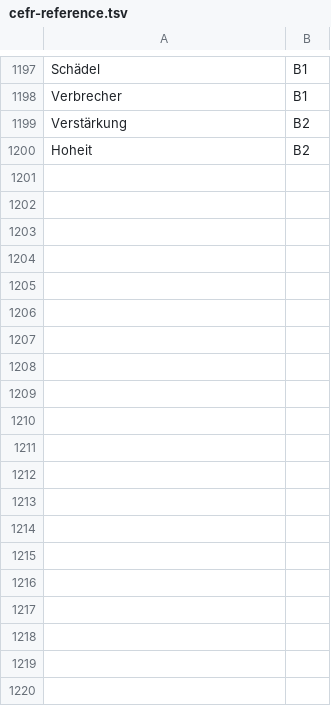
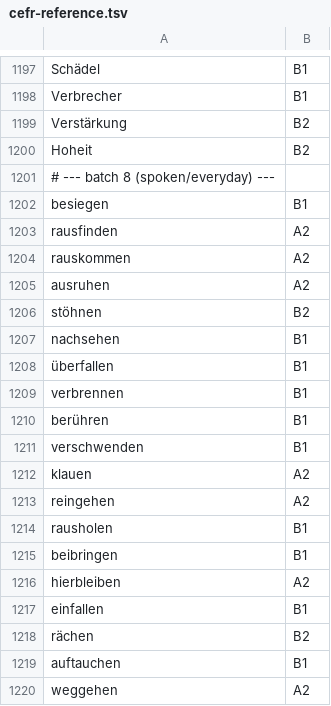
Before and after one commit to shamilhzm/lexi, a TSV file: scripts/corpus/cefr-reference.tsv, drawn as a sheet; only a part is shown, gaps mark what is left out; the diff covers the shown part only; the diff names each change by its address in the sheet, - before the commit and + after, or states it on an @@ line.

Commit message:
Add batch 8: 88 everyday A2/B1 cards

```diff
--- a/scripts/corpus/cefr-reference.tsv
+++ b/scripts/corpus/cefr-reference.tsv
+row 1201: # --- batch 8 (spoken/everyday) ---
+row 1202: besiegen | B1
+row 1203: rausfinden | A2
+row 1204: rauskommen | A2
+row 1205: ausruhen | A2
+row 1206: stöhnen | B2
+row 1207: nachsehen | B1
+row 1208: überfallen | B1
+row 1209: verbrennen | B1
+row 1210: berühren | B1
+row 1211: verschwenden | B1
+row 1212: klauen | A2
+row 1213: reingehen | A2
+row 1214: rausholen | B1
+row 1215: beibringen | B1
+row 1216: hierbleiben | A2
+row 1217: einfallen | B1
+row 1218: rächen | B2
+row 1219: auftauchen | B1
+row 1220: weggehen | A2
```
Also changed, not shown: 69 added rows elsewhere in this file, scripts/corpus/sector-reference.tsv, 3 other files.
